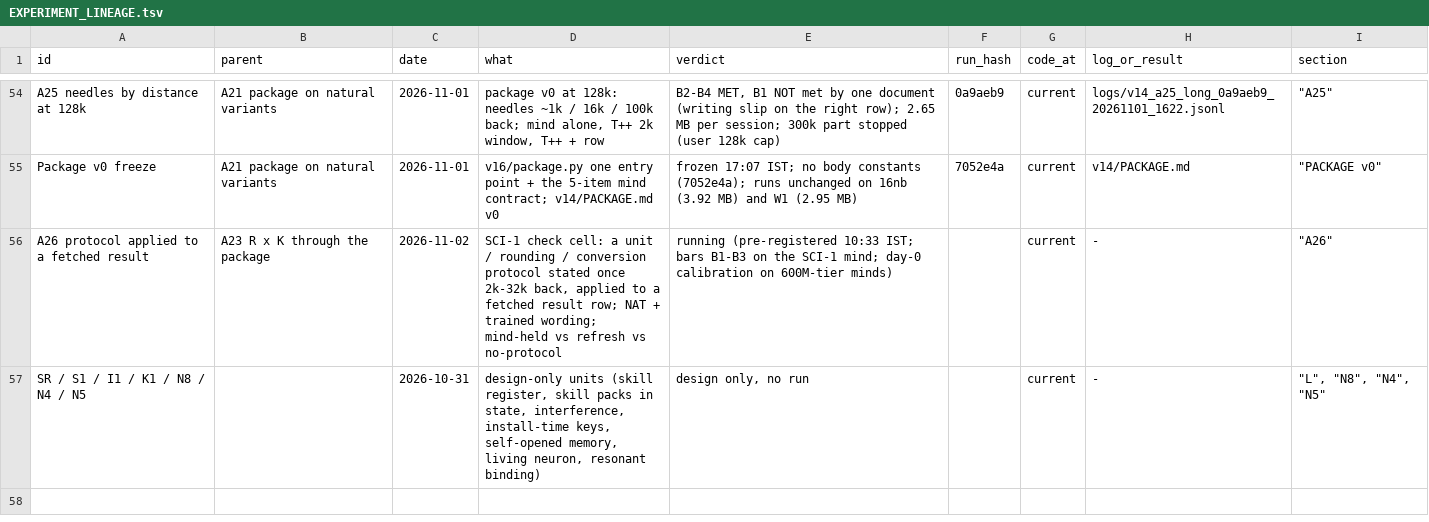
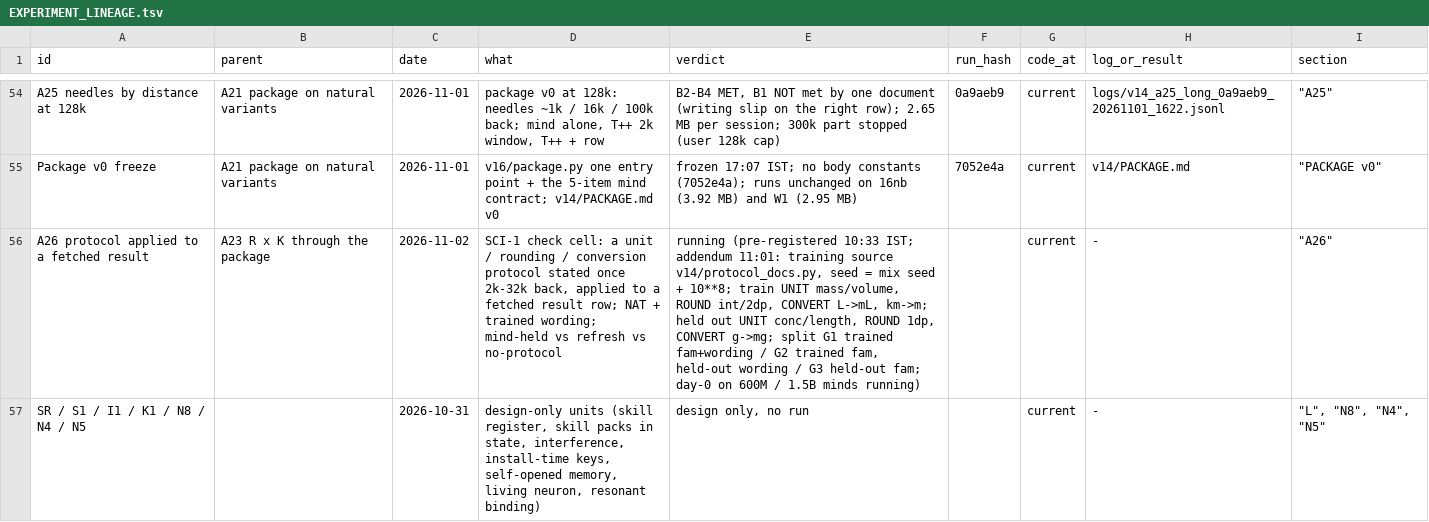
Before and after one commit to gowrav-vishwakarma/qllm2, a TSV file: v14/EXPERIMENT_LINEAGE.tsv, drawn as a sheet; only a part is shown, gaps mark what is left out; the diff names each change by its address in the sheet, - before the commit and + after, or states it on an @@ line.

Commit message:
v14 protocol_docs.py: the SCI-1 protocol-doc training source (train families only, varied wordings, compact + natural styles, 20 % no-protocol controls, marked answers); A26 addendum (families held out, seed, G1/G2/G3 reporting split) + lineage
Why: Lead's YES (11:00): A26 should measure TRANSFER to held-out conventions, not recall; the source must sit inside the
3 % synthetic loss-weight budget (Mind sets the share).
Verified: python -m v14.protocol_docs on 20,000 docs: 0 held-out family / unit / quantity hits, 0 shared skeletons,
0 shared 5-grams with A26's wordings (leak_free 1); 689 tokens median, answer tokens 1.1 % (gpt2 encode_marked);
v14.check_layout OK.

```diff
--- a/v14/EXPERIMENT_LINEAGE.tsv
+++ b/v14/EXPERIMENT_LINEAGE.tsv
-E56 (verdict): …10:33 IST; bars B1-B3 on the SCI-1 mind; day-0 calibration on 600M-tier minds)
+E56 (verdict): …10:33 IST; addendum 11:01: training source v14/protocol_docs.py, seed = mix seed + 10**8; train UNIT mass/volume, ROUND int/2dp, CONVERT L->mL, km->m; held out UNIT conc/length, ROUND 1dp, CONVERT g->mg; split G1 trained fam+wording / G2 trained fam, held-out wording / G3 held-out fam; day-0 on 600M / 1.5B minds running)
```
Also changed, not shown: 3 other files.
